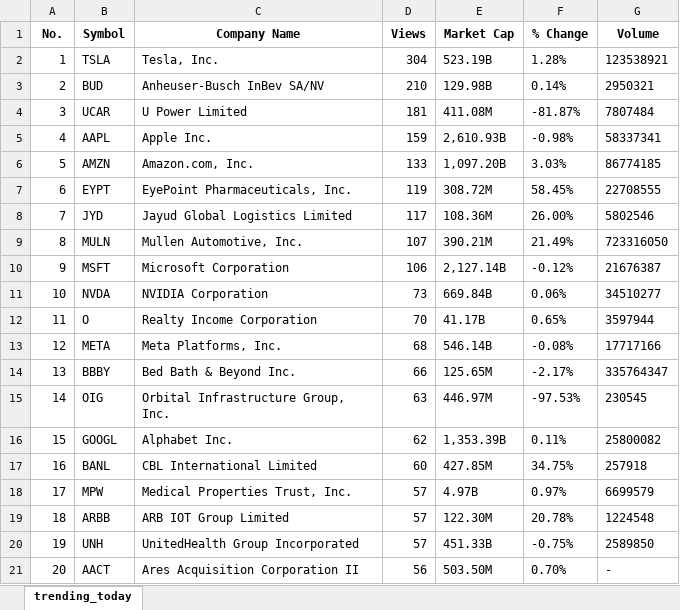
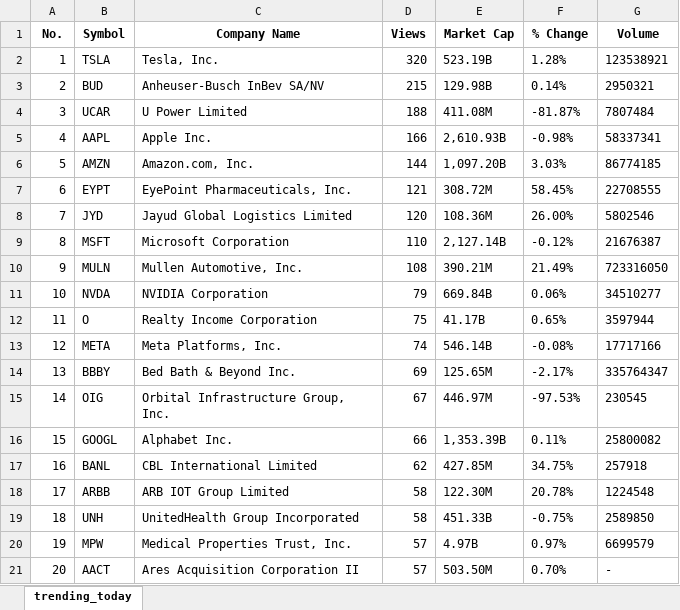
Before and after one commit to Al-goritmus/finantial_web_scrapping_python, an Excel workbook: trending_top_stocks.xlsx, sheet trending_today, drawn as a sheet; values as stored, in another font and other column widths than the file's, no borders; removed rows and columns are numbered as before the commit, all else as after; the diff names each change by its address in the sheet, - before the commit and + after, or states it on an @@ line.

```diff
--- a/trending_top_stocks.xlsx (sheet trending_today)
+++ b/trending_top_stocks.xlsx (sheet trending_today)
-D2 (Views): 304
+D2 (Views): 320
-D3 (Views): 210
+D3 (Views): 215
-D4 (Views): 181
+D4 (Views): 188
-D5 (Views): 159
+D5 (Views): 166
-D6 (Views): 133
+D6 (Views): 144
-D7 (Views): 119
+D7 (Views): 121
-D8 (Views): 117
+D8 (Views): 120
-row 9: 8 | MULN | Mullen Automotive, Inc. | 107 | 390.21M | 21.49% | 723316050
@@ column A (No.) renumbered between rows 9 and 20 @@
-D9 (Views): 106
+D9 (Views): 110
+row 10: 9 | MULN | Mullen Automotive, Inc. | 108 | 390.21M | 21.49% | 723316050
-D11 (Views): 73
+D11 (Views): 79
-D12 (Views): 70
+D12 (Views): 75
-D13 (Views): 68
+D13 (Views): 74
-D14 (Views): 66
+D14 (Views): 69
-D15 (Views): 63
+D15 (Views): 67
-D16 (Views): 62
+D16 (Views): 66
-D17 (Views): 60
+D17 (Views): 62
+row 18: 17 | ARBB | ARB IOT Group Limited | 58 | 122.30M | 20.78% | 1224548
+row 19: 18 | UNH | UnitedHealth Group Incorporated | 58 | 451.33B | -0.75% | 2589850
-row 19: 18 | ARBB | ARB IOT Group Limited | 57 | 122.30M | 20.78% | 1224548
-row 20: 19 | UNH | UnitedHealth Group Incorporated | 57 | 451.33B | -0.75% | 2589850
-D21 (Views): 56
+D21 (Views): 57
```
Also changed, not shown: 11 other files.
